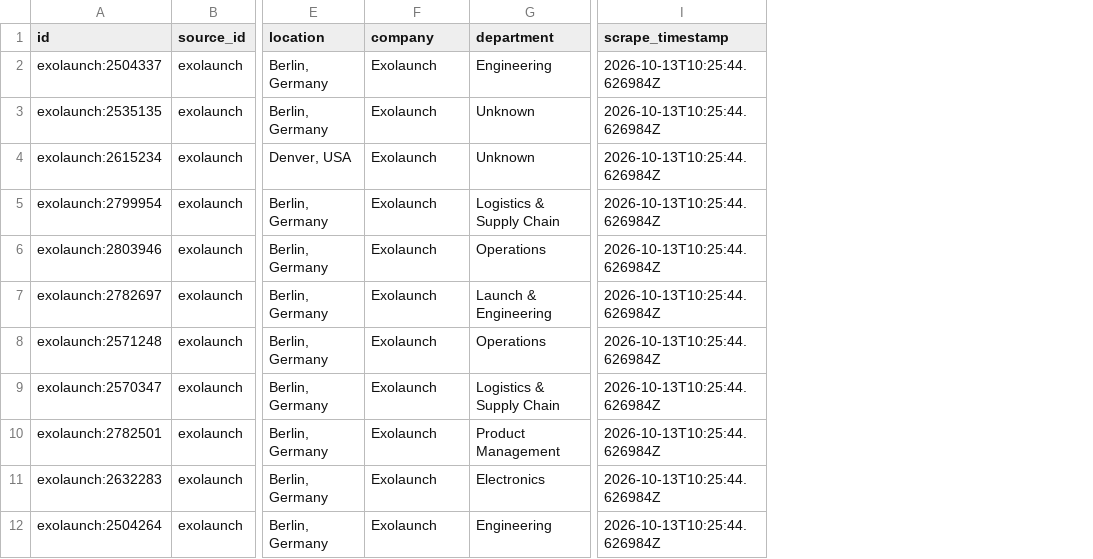
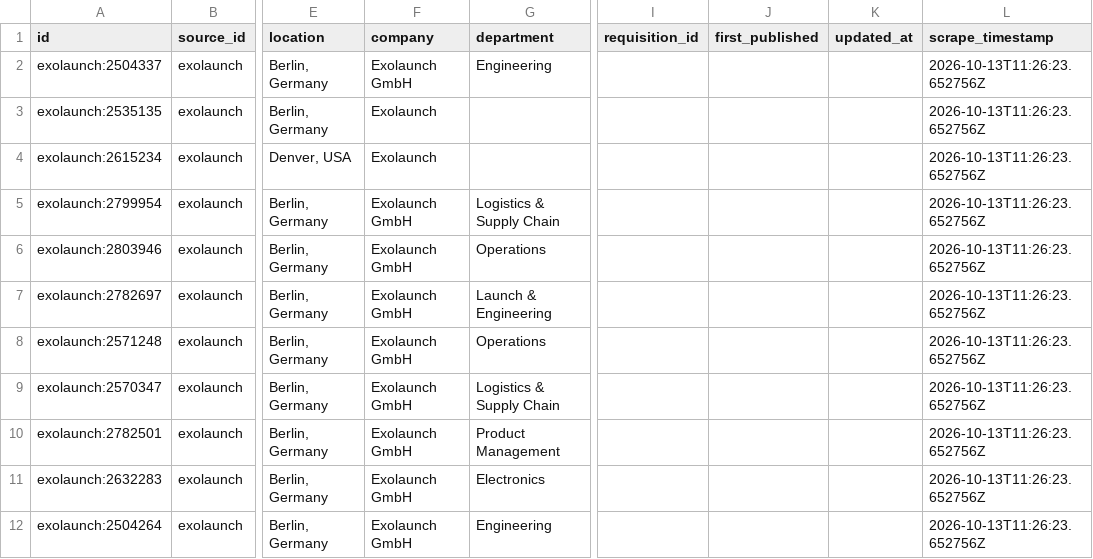
Before and after one commit to hailbagel/job-tracker-public, a CSV file: data/exolaunch/processed/jobs_latest.csv, drawn as a sheet; only a part is shown, gaps mark what is left out; addresses are those after the commit; the diff names each change by its address in the sheet, - before the commit and + after, or states it on an @@ line.

```diff
--- a/data/exolaunch/processed/jobs_latest.csv
+++ b/data/exolaunch/processed/jobs_latest.csv
+column I (requisition_id), empty
+column J (first_published), empty
+column K (updated_at), empty
-F2 (company): Exolaunch
+F2 (company): Exolaunch GmbH
-L2:L12 (scrape_timestamp): 2026-10-13T10:25:44.626984Z
+L2:L12 (scrape_timestamp): 2026-10-13T11:26:23.652756Z
-G3:G4 (department): Unknown
+G3:G4 (department): (empty)
-F5:F12 (company): Exolaunch
+F5:F12 (company): Exolaunch GmbH
```
Also changed, not shown: data/hyimpulse/processed/jobs_latest.csv, data/neura/processed/job_changes.csv, 32 other files.
